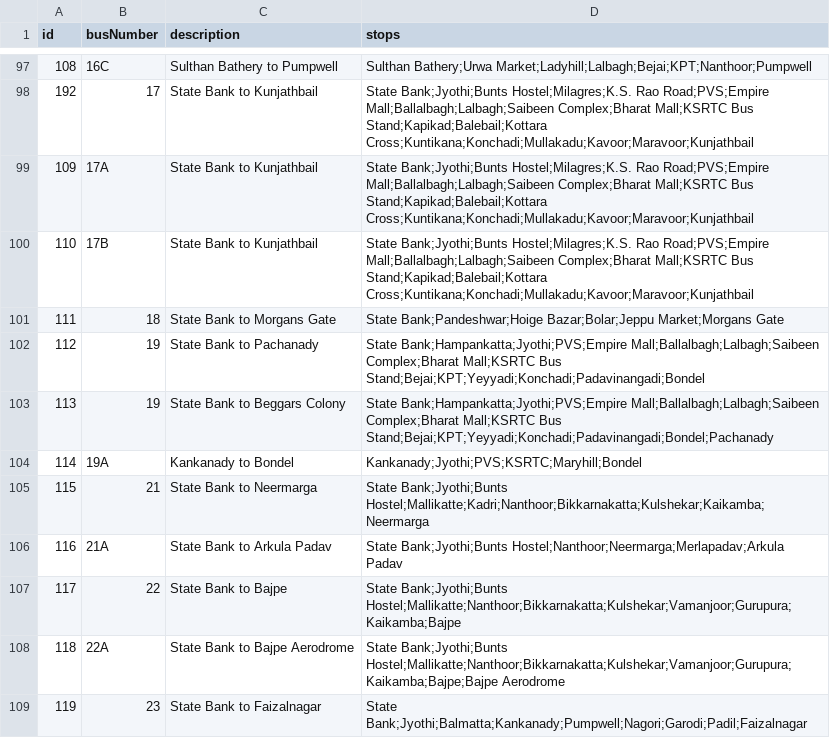
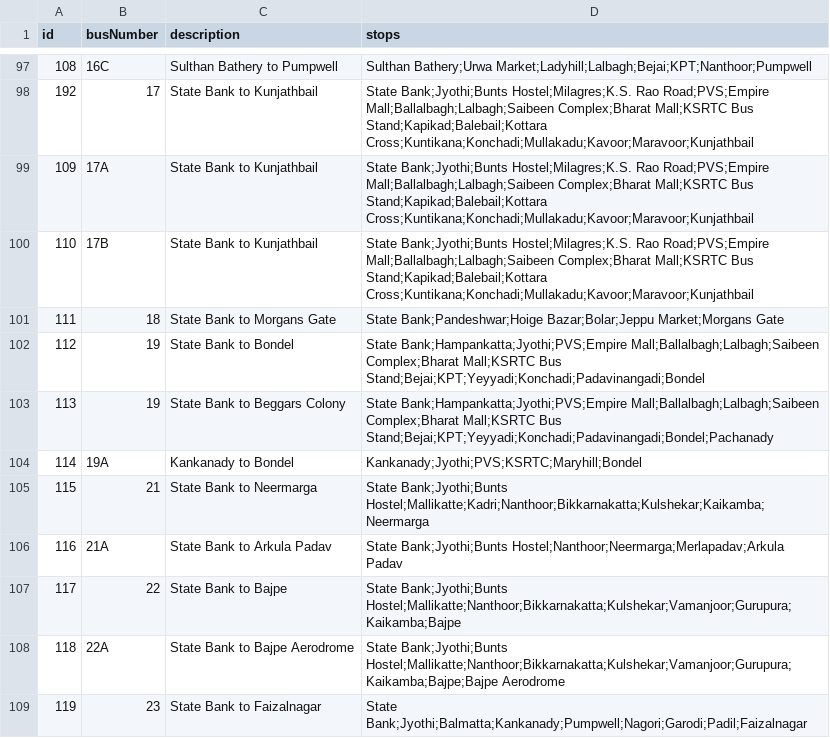
Before and after one commit to mrkushalsm/Mangalore-Bus-Routes, a CSV file: public/data/bus-data.csv, drawn as a sheet; only a part is shown, gaps mark what is left out.

Commit message:
chore: Small fix to PR #23

```diff
--- a/public/data/bus-data.csv
+++ b/public/data/bus-data.csv
@@ -101,3 +101,3 @@ id,busNumber,description,stops
 111,18,State Bank to Morgans Gate,State Bank;Pandeshwar;Hoige Bazar;Bolar;Jeppu Market;Morgans Gate
-112,19,State Bank to Pachanady,State Bank;Hampankatta;Jyothi;PVS;Empire Mall;Ballalbagh;Lalbagh;Saibeen Complex;Bharat Mall;KSRTC Bus Stand;Bejai;KPT;Yeyyadi;Konchadi;Padavinangadi;Bondel
+112,19,State Bank to Bondel,State Bank;Hampankatta;Jyothi;PVS;Empire Mall;Ballalbagh;Lalbagh;Saibeen Complex;Bharat Mall;KSRTC Bus Stand;Bejai;KPT;Yeyyadi;Konchadi;Padavinangadi;Bondel
 113,19,State Bank to Beggars Colony,State Bank;Hampankatta;Jyothi;PVS;Empire Mall;Ballalbagh;Lalbagh;Saibeen Complex;Bharat Mall;KSRTC Bus Stand;Bejai;KPT;Yeyyadi;Konchadi;Padavinangadi;Bondel;Pachanady
```
